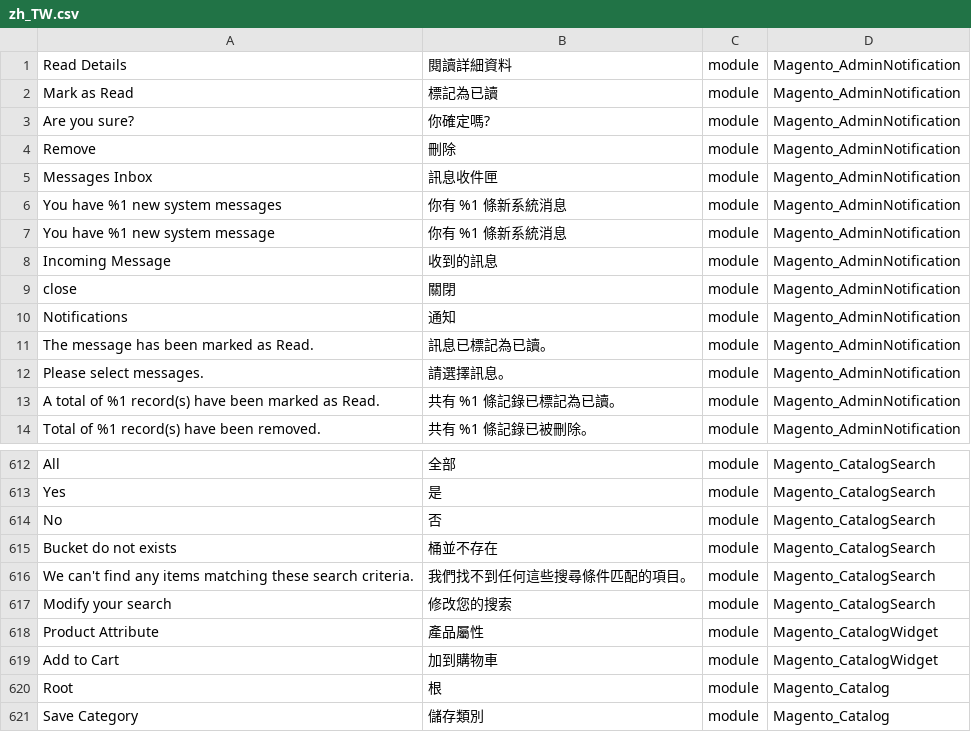
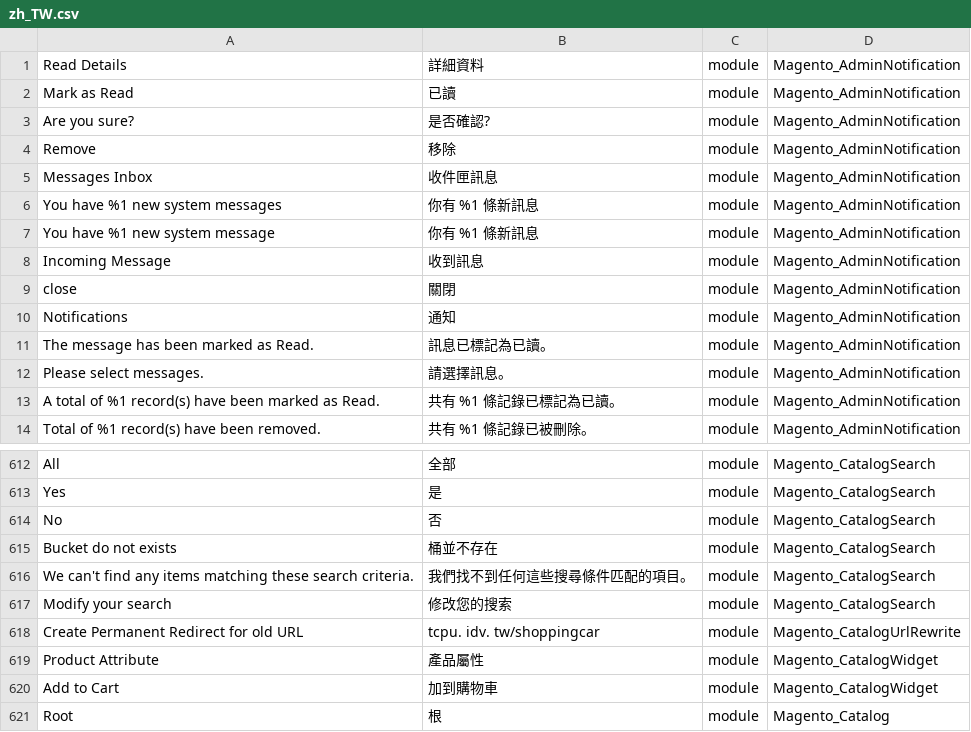
Before and after one commit to dotgotw/language_zh_tw, a CSV file: zh_TW.csv, drawn as a sheet; only a part is shown, gaps mark what is left out; the shorter side is filled out with more unchanged rows.

```diff
--- a/zh_TW.csv
+++ b/zh_TW.csv
@@ -1,9 +1,9 @@
-"Read Details",閱讀詳細資料,module,Magento_AdminNotification
-"Mark as Read",標記為已讀,module,Magento_AdminNotification
-"Are you sure?",你確定嗎?,module,Magento_AdminNotification
-Remove,刪除,module,Magento_AdminNotification
-"Messages Inbox",訊息收件匣,module,Magento_AdminNotification
-"You have %1 new system messages","你有 %1 條新系統消息",module,Magento_AdminNotification
-"You have %1 new system message","你有 %1 條新系統消息",module,Magento_AdminNotification
-"Incoming Message",收到的訊息,module,Magento_AdminNotification
+"Read Details",詳細資料,module,Magento_AdminNotification
+"Mark as Read",已讀,module,Magento_AdminNotification
+"Are you sure?",是否確認?,module,Magento_AdminNotification
+Remove,移除,module,Magento_AdminNotification
+"Messages Inbox",收件匣訊息,module,Magento_AdminNotification
+"You have %1 new system messages","你有 %1 條新訊息",module,Magento_AdminNotification
+"You have %1 new system message","你有 %1 條新訊息",module,Magento_AdminNotification
+"Incoming Message",收到訊息,module,Magento_AdminNotification
 close,關閉,module,Magento_AdminNotification
@@ -617,2 +617,3 @@ No,否,module,Magento_CatalogSearch
 "Modify your search",修改您的搜索,module,Magento_CatalogSearch
+"Create Permanent Redirect for old URL","tcpu. idv. tw/shoppingcar",module,Magento_CatalogUrlRewrite
 "Product Attribute",產品屬性,module,Magento_CatalogWidget
```
Also changed, not shown: 1 other file.
